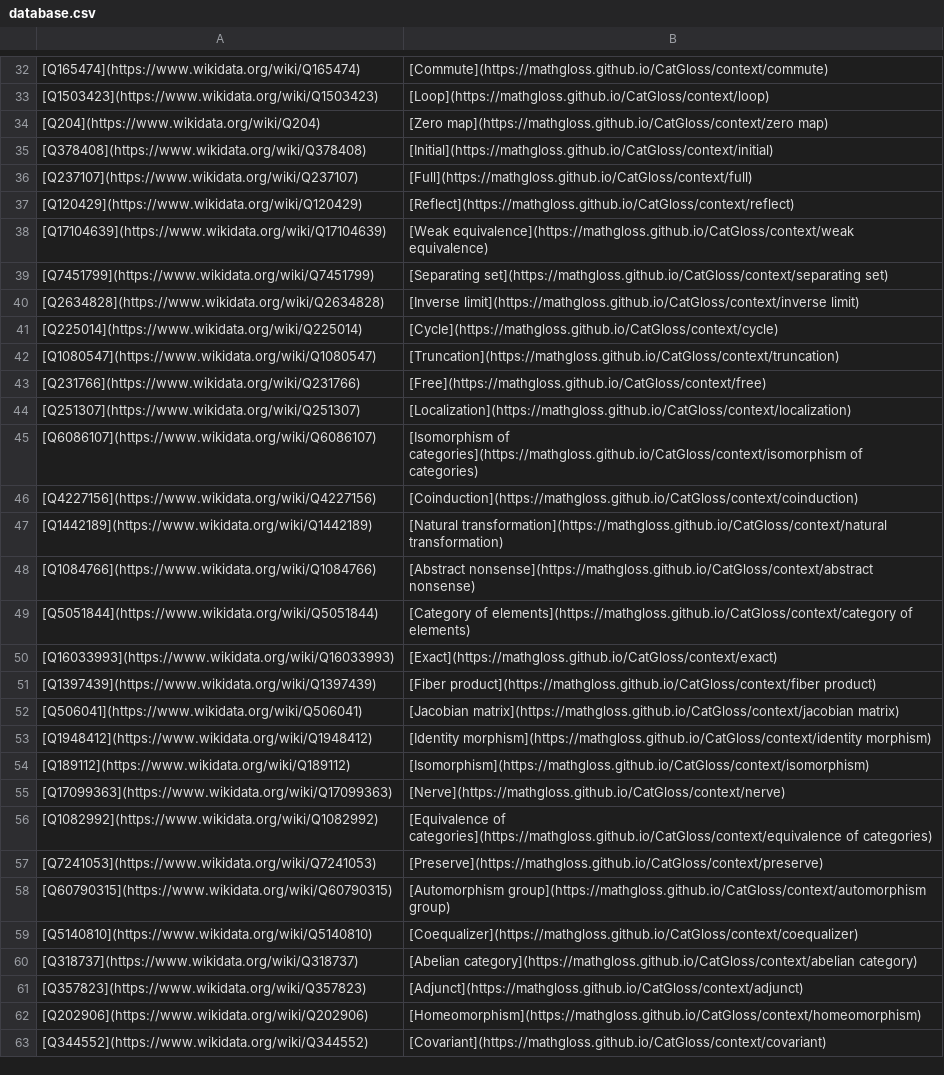
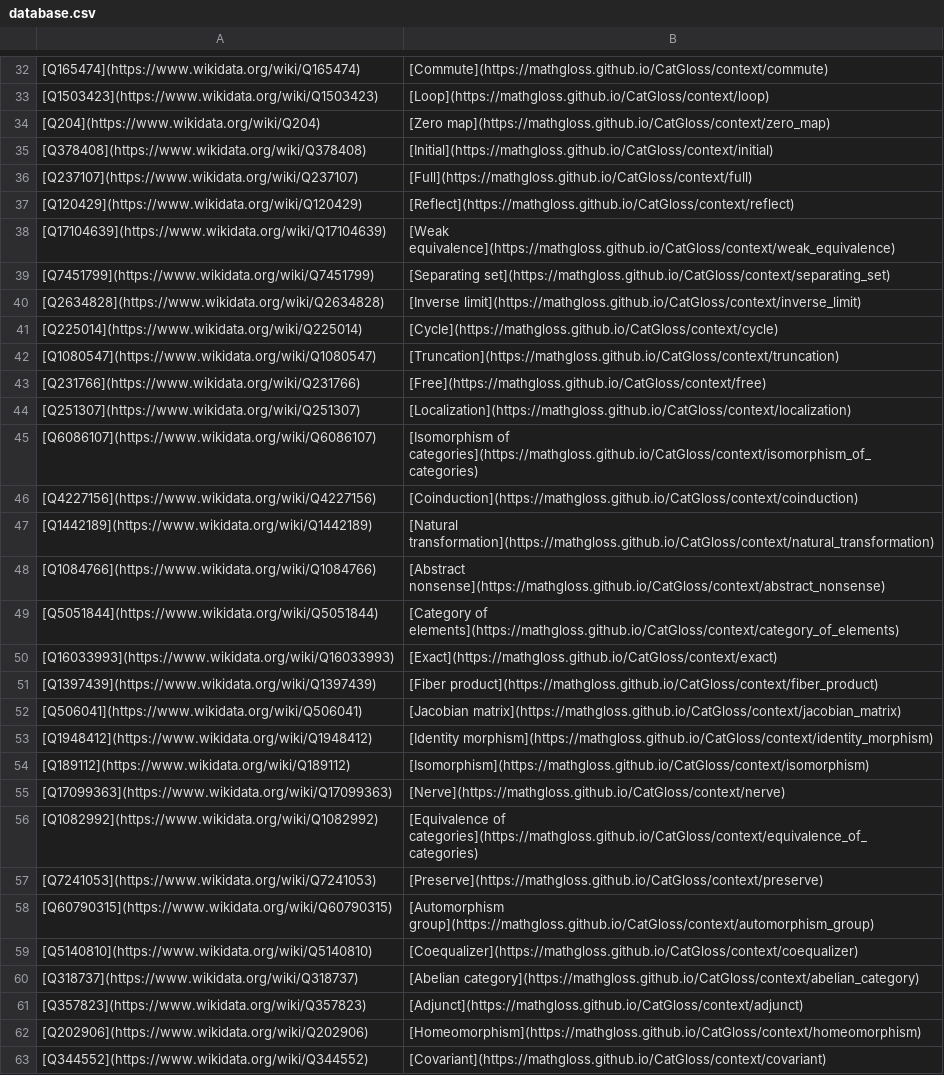
Before and after one commit to MathGloss/CatGloss, a CSV file: database.csv, drawn as a sheet; only a part is shown, gaps mark what is left out; the diff covers the shown part only; the diff names each change by its address in the sheet, - before the commit and + after, or states it on an @@ line.

```diff
--- a/database.csv
+++ b/database.csv
-B34: [Zero map](https://mathgloss.github.io/CatGloss/context/zero map)
+B34: [Zero map](https://mathgloss.github.io/CatGloss/context/zero_map)
-B38: [Weak equivalence](https://mathgloss.github.io/CatGloss/context/weak equivalence)
+B38: [Weak equivalence](https://mathgloss.github.io/CatGloss/context/weak_equivalence)
-B39: [Separating set](https://mathgloss.github.io/CatGloss/context/separating set)
+B39: [Separating set](https://mathgloss.github.io/CatGloss/context/separating_set)
-B40: [Inverse limit](https://mathgloss.github.io/CatGloss/context/inverse limit)
+B40: [Inverse limit](https://mathgloss.github.io/CatGloss/context/inverse_limit)
-B45: [Isomorphism of categories](https://mathgloss.github.io/CatGloss/context/isomorphism of categories)
+B45: [Isomorphism of categories](https://mathgloss.github.io/CatGloss/context/isomorphism_of_categories)
-B47: [Natural transformation](https://mathgloss.github.io/CatGloss/context/natural transformation)
+B47: [Natural transformation](https://mathgloss.github.io/CatGloss/context/natural_transformation)
-B48: [Abstract nonsense](https://mathgloss.github.io/CatGloss/context/abstract nonsense)
+B48: [Abstract nonsense](https://mathgloss.github.io/CatGloss/context/abstract_nonsense)
-B49: [Category of elements](https://mathgloss.github.io/CatGloss/context/category of elements)
+B49: [Category of elements](https://mathgloss.github.io/CatGloss/context/category_of_elements)
-B51: [Fiber product](https://mathgloss.github.io/CatGloss/context/fiber product)
+B51: [Fiber product](https://mathgloss.github.io/CatGloss/context/fiber_product)
-B52: [Jacobian matrix](https://mathgloss.github.io/CatGloss/context/jacobian matrix)
+B52: [Jacobian matrix](https://mathgloss.github.io/CatGloss/context/jacobian_matrix)
-B53: [Identity morphism](https://mathgloss.github.io/CatGloss/context/identity morphism)
+B53: [Identity morphism](https://mathgloss.github.io/CatGloss/context/identity_morphism)
-B56: [Equivalence of categories](https://mathgloss.github.io/CatGloss/context/equivalence of categories)
+B56: [Equivalence of categories](https://mathgloss.github.io/CatGloss/context/equivalence_of_categories)
-B58: [Automorphism group](https://mathgloss.github.io/CatGloss/context/automorphism group)
+B58: [Automorphism group](https://mathgloss.github.io/CatGloss/context/automorphism_group)
-B60: [Abelian category](https://mathgloss.github.io/CatGloss/context/abelian category)
+B60: [Abelian category](https://mathgloss.github.io/CatGloss/context/abelian_category)
```
Also changed, not shown: 63 edited cells elsewhere in this file, 1 other file.
